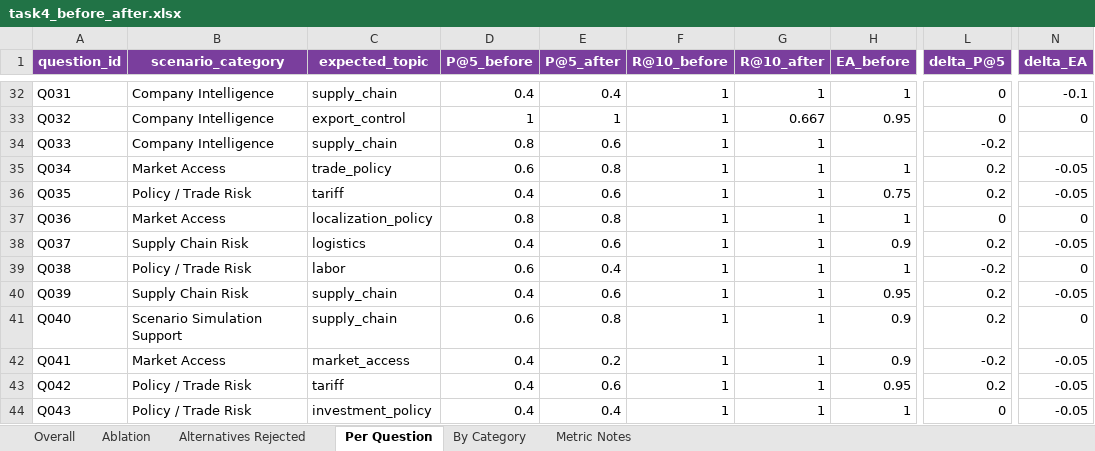
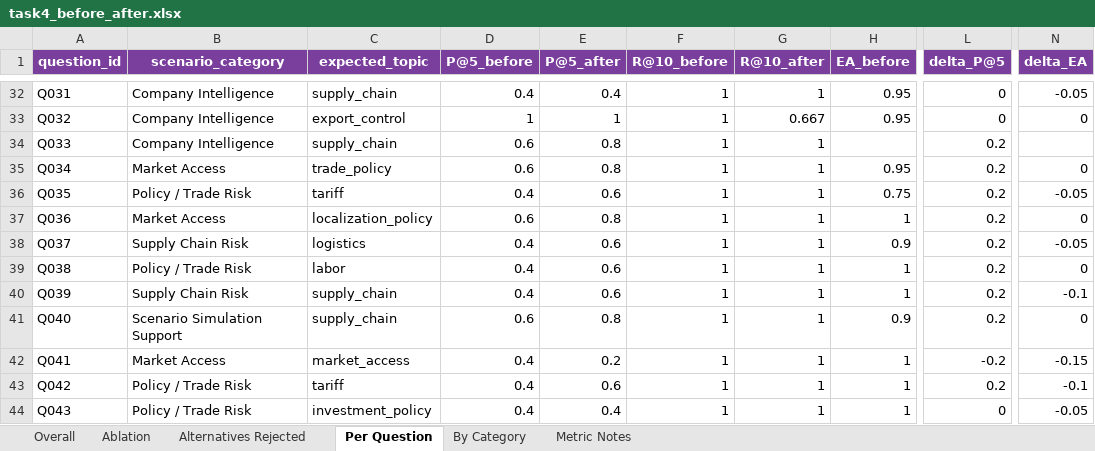
Before and after one commit to RiaYanvv/project, an Excel workbook: Task4_交付物/task4_before_after.xlsx, sheet Per Question, drawn as a sheet; only a part is shown, gaps mark what is left out; values as stored, in another font and other column widths than the file's, no borders; the diff covers the shown part only; the diff names each change by its address in the sheet, - before the commit and + after, or states it on an @@ line.

```diff
--- a/Task4_交付物/task4_before_after.xlsx (sheet Per Question)
+++ b/Task4_交付物/task4_before_after.xlsx (sheet Per Question)
-H32 (EA_before): 1
+H32 (EA_before): 0.95
-N32 (delta_EA): -0.1
+N32 (delta_EA): -0.05
-D34 (P@5_before): 0.8
+D34 (P@5_before): 0.6
-E34 (P@5_after): 0.6
+E34 (P@5_after): 0.8
-L34 (delta_P@5): -0.2
+L34 (delta_P@5): 0.2
-H35 (EA_before): 1
+H35 (EA_before): 0.95
-N35 (delta_EA): -0.05
+N35 (delta_EA): 0
-D37 (P@5_before): 0.8
+D37 (P@5_before): 0.6
-L37 (delta_P@5): 0
+L37 (delta_P@5): 0.2
-D39 (P@5_before): 0.6
+D39 (P@5_before): 0.4
-E39 (P@5_after): 0.4
+E39 (P@5_after): 0.6
-L39 (delta_P@5): -0.2
+L39 (delta_P@5): 0.2
-H40 (EA_before): 0.95
+H40 (EA_before): 1
-N40 (delta_EA): -0.05
+N40 (delta_EA): -0.1
-H42 (EA_before): 0.9
+H42 (EA_before): 1
-N42 (delta_EA): -0.05
+N42 (delta_EA): -0.15
-H43 (EA_before): 0.95
+H43 (EA_before): 1
-N43 (delta_EA): -0.05
+N43 (delta_EA): -0.1
```
Also changed, not shown: 63 edited cells elsewhere in this sheet, sheet By Category, sheet Ablation, sheet Alternatives Rejected, sheet Overall, sheet Metric Notes, Task2_manual_scoring_v3.xlsx, Task2_交付物/Task2_manual_scoring_v3.xlsx, 21 other files.
